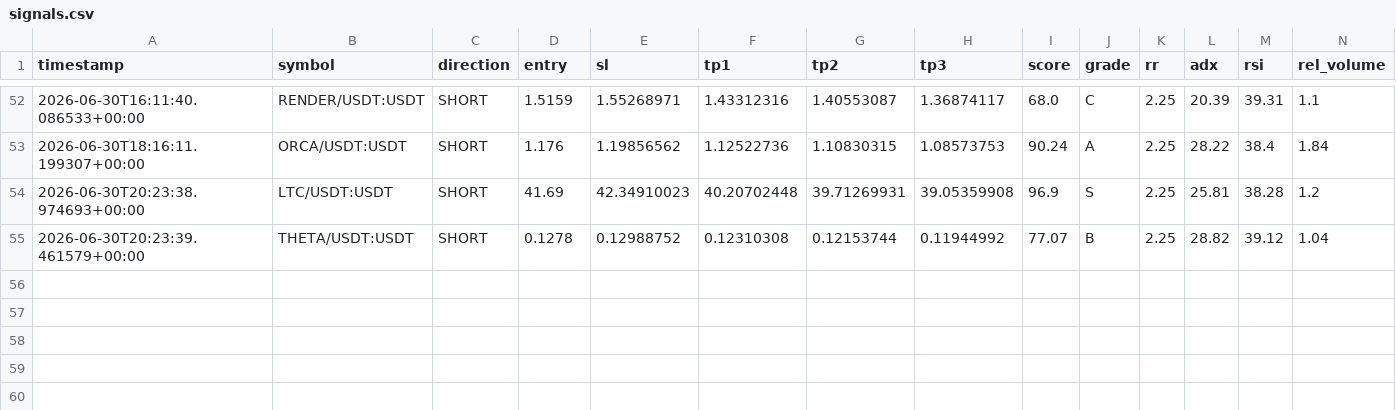
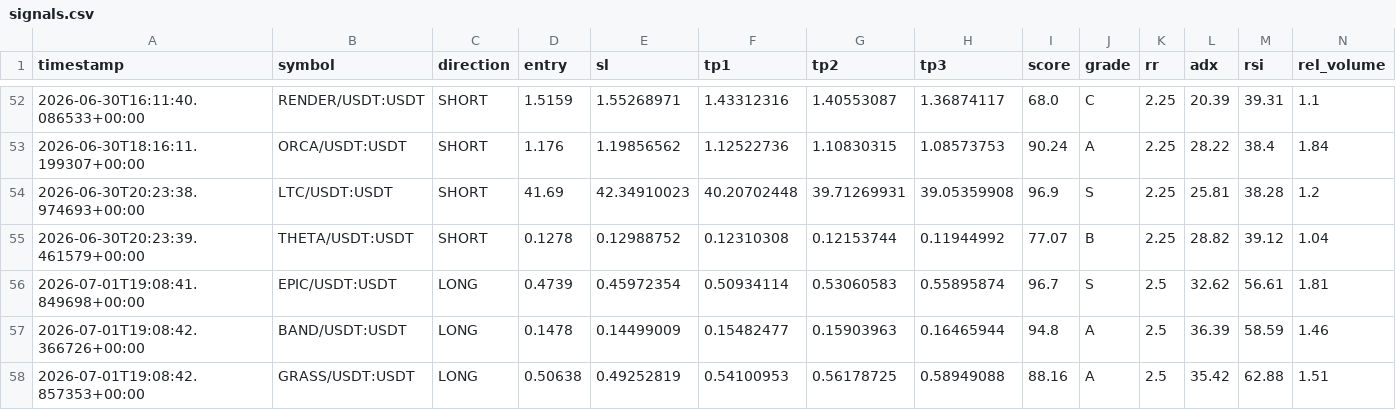
Before and after one commit to Mystgraider/ai-crypto-scan, a CSV file: storage/signals.csv, drawn as a sheet; only a part is shown, gaps mark what is left out; rows hold the shown columns only; the diff names each change by its address in the sheet, - before the commit and + after, or states it on an @@ line.

Commit message:
chore: update signals [skip ci]

```diff
--- a/storage/signals.csv
+++ b/storage/signals.csv
+row 56: 2026-07-01T19:08:41.849698+00:00 | EPIC/USDT:USDT | LONG | 0.4739 | 0.45972354 | 0.50934114 | 0.53060583 | 0.55895874 | 96.7 | S | 2.5 | 32.62 | 56.61 | 1.81
+row 57: 2026-07-01T19:08:42.366726+00:00 | BAND/USDT:USDT | LONG | 0.1478 | 0.14499009 | 0.15482477 | 0.15903963 | 0.16465944 | 94.8 | A | 2.5 | 36.39 | 58.59 | 1.46
+row 58: 2026-07-01T19:08:42.857353+00:00 | GRASS/USDT:USDT | LONG | 0.50638 | 0.49252819 | 0.54100953 | 0.56178725 | 0.58949088 | 88.16 | A | 2.5 | 35.42 | 62.88 | 1.51
```
Also changed, not shown: 1 other file.
